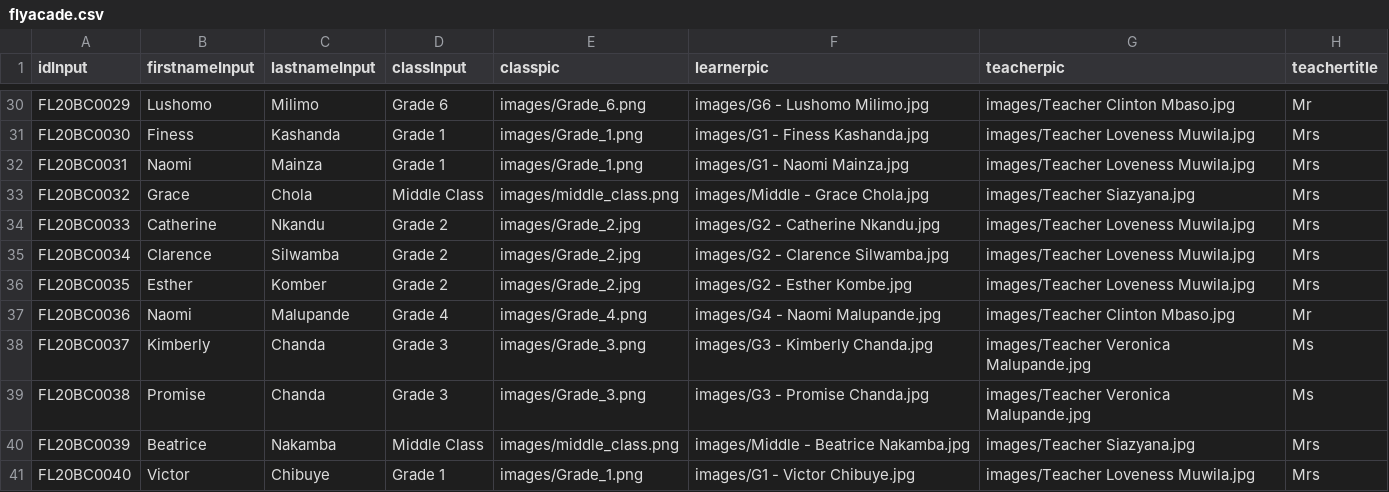
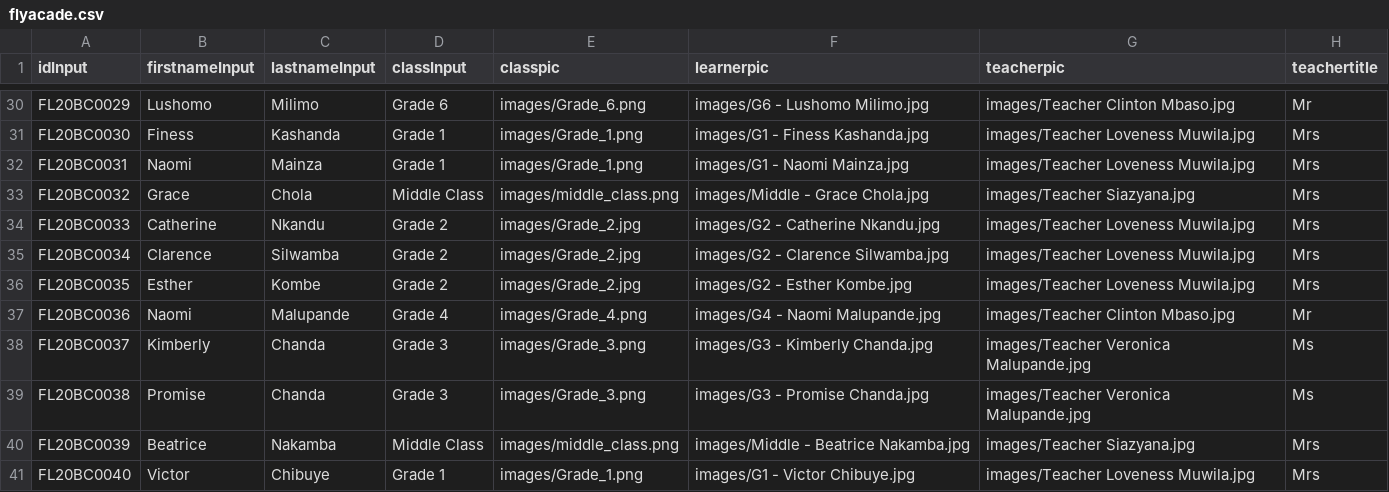
Before and after one commit to clintonmbaso/flyacade, a CSV file: flyacade.csv, drawn as a sheet; only a part is shown, gaps mark what is left out; the diff names each change by its address in the sheet, - before the commit and + after, or states it on an @@ line.

Commit message:
Update flyacade.csv

```diff
--- a/flyacade.csv
+++ b/flyacade.csv
-C36 (lastnameInput): Komber
+C36 (lastnameInput): Kombe
```
